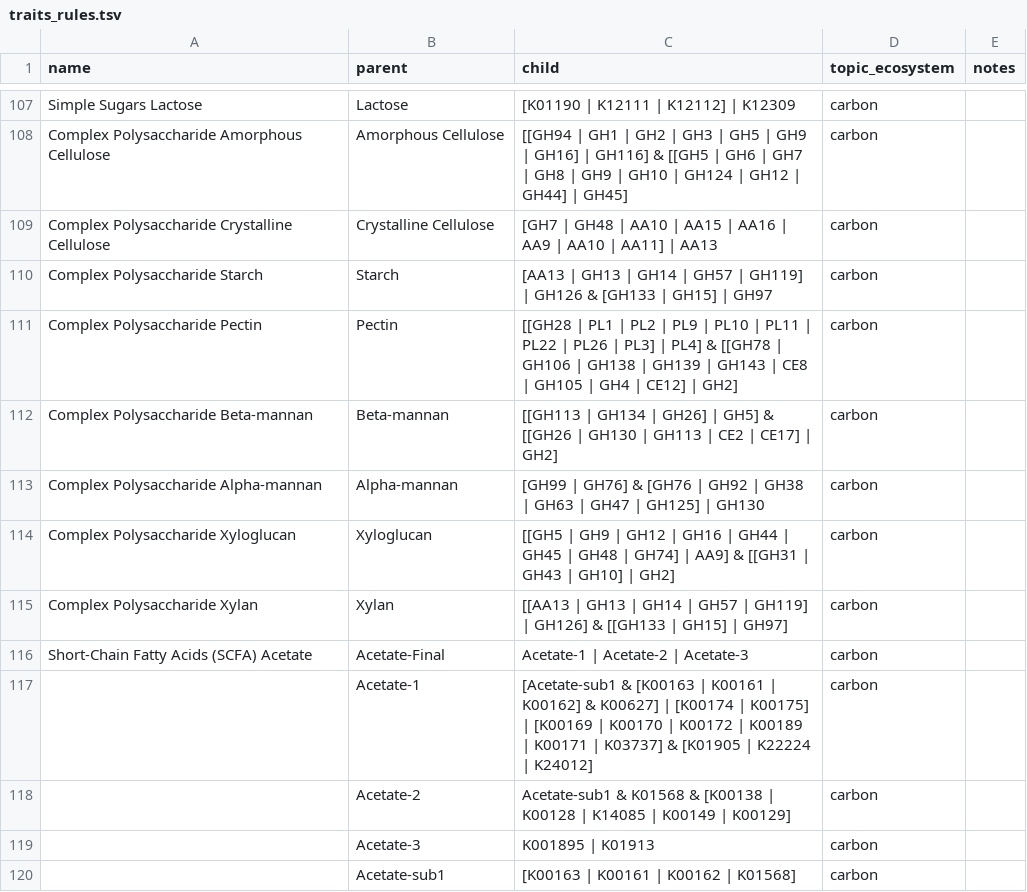
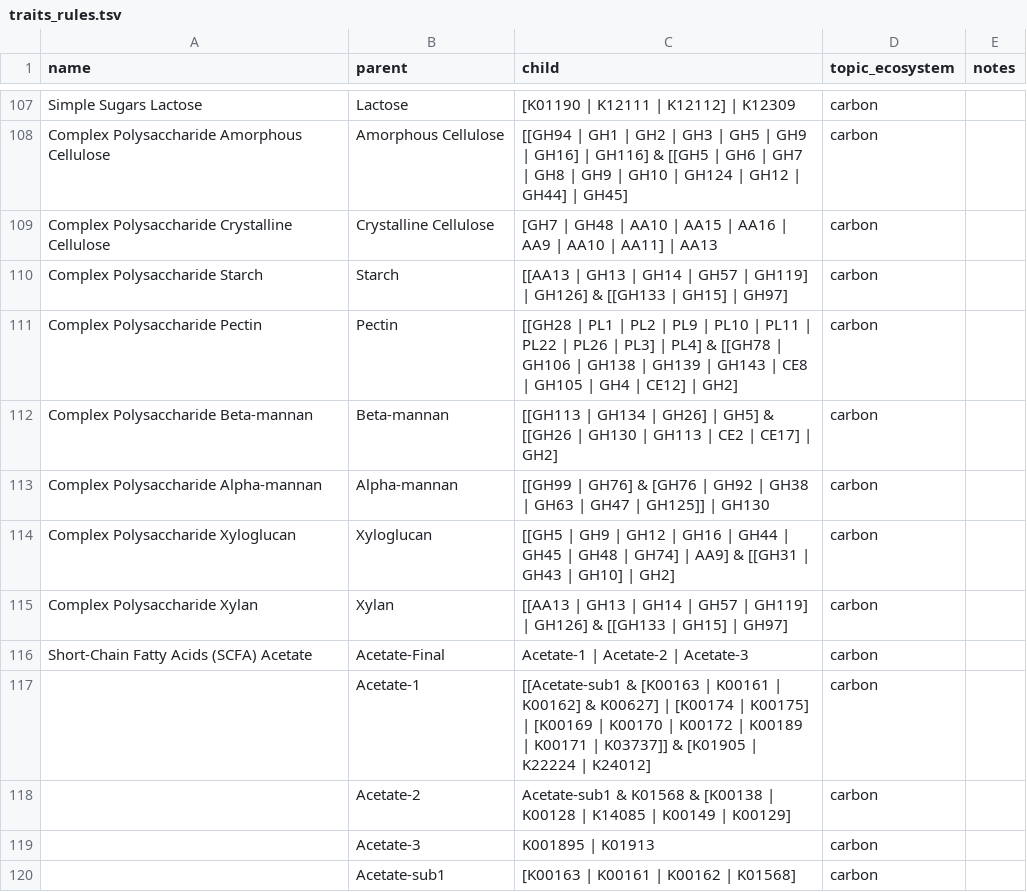
Before and after one commit to jagan-l/DRAM, a TSV file: bin/assets/traits_rules.tsv, drawn as a sheet; only a part is shown, gaps mark what is left out; the diff covers the shown part only.

Commit message:
Update trait rules and rule parser checkout

```diff
--- a/bin/assets/traits_rules.tsv
+++ b/bin/assets/traits_rules.tsv
@@ -109,6 +109,6 @@ Complex Polysaccharide Amorphous Cellulose	Amorphous Cellulose	[[GH94 | GH1 | GH
 Complex Polysaccharide Crystalline Cellulose	Crystalline Cellulose	[GH7 | GH48 | AA10 | AA15 | AA16 | AA9 | AA10 | AA11] | AA13	carbon	
-Complex Polysaccharide Starch	Starch	[AA13 | GH13 | GH14 | GH57 | GH119] | GH126 & [GH133 | GH15] | GH97	carbon	
+Complex Polysaccharide Starch	Starch	[[AA13 | GH13 | GH14 | GH57 | GH119] | GH126] & [[GH133 | GH15] | GH97]	carbon	
 Complex Polysaccharide Pectin	Pectin	[[GH28 | PL1 | PL2 | PL9 | PL10 | PL11 | PL22 | PL26 | PL3] | PL4] & [[GH78 | GH106 | GH138 | GH139 | GH143 | CE8 | GH105 | GH4 | CE12] | GH2]	carbon	
 Complex Polysaccharide Beta-mannan	Beta-mannan	[[GH113 | GH134 | GH26] | GH5] & [[GH26 | GH130 | GH113 | CE2 | CE17] | GH2]	carbon	
-Complex Polysaccharide Alpha-mannan	Alpha-mannan	[GH99 | GH76] & [GH76 | GH92 | GH38 | GH63 | GH47 | GH125] | GH130	carbon	
+Complex Polysaccharide Alpha-mannan	Alpha-mannan	[[GH99 | GH76] & [GH76 | GH92 | GH38 | GH63 | GH47 | GH125]] | GH130	carbon	
 Complex Polysaccharide Xyloglucan	Xyloglucan	[[GH5 | GH9 | GH12 | GH16 | GH44 | GH45 | GH48 | GH74] | AA9] & [[GH31 | GH43 | GH10] | GH2]	carbon	
@@ -116,3 +116,3 @@ Complex Polysaccharide Xylan	Xylan	[[AA13 | GH13 | GH14 | GH57 | GH119] | GH126]
 Short-Chain Fatty Acids (SCFA) Acetate	Acetate-Final	Acetate-1 | Acetate-2 | Acetate-3	carbon	
-	Acetate-1	[Acetate-sub1 & [K00163 | K00161 | K00162] & K00627] | [K00174 | K00175] | [K00169 | K00170 | K00172 | K00189 | K00171 | K03737] & [K01905 | K22224 | K24012]	carbon	
+	Acetate-1	[[Acetate-sub1 & [K00163 | K00161 | K00162] & K00627] | [K00174 | K00175] | [K00169 | K00170 | K00172 | K00189 | K00171 | K03737]] & [K01905 | K22224 | K24012]	carbon	
 	Acetate-2	Acetate-sub1 & K01568 & [K00138 | K00128 | K14085 | K00149 | K00129]	carbon	
```
Also changed, not shown: 1 added row and 6 edited cells elsewhere in this file.
